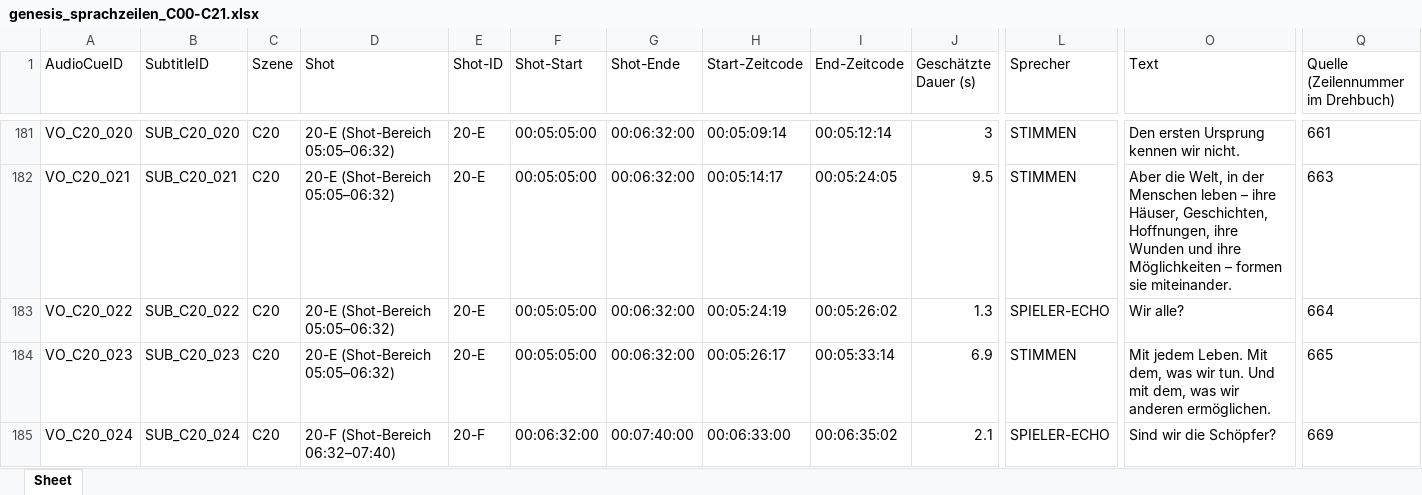
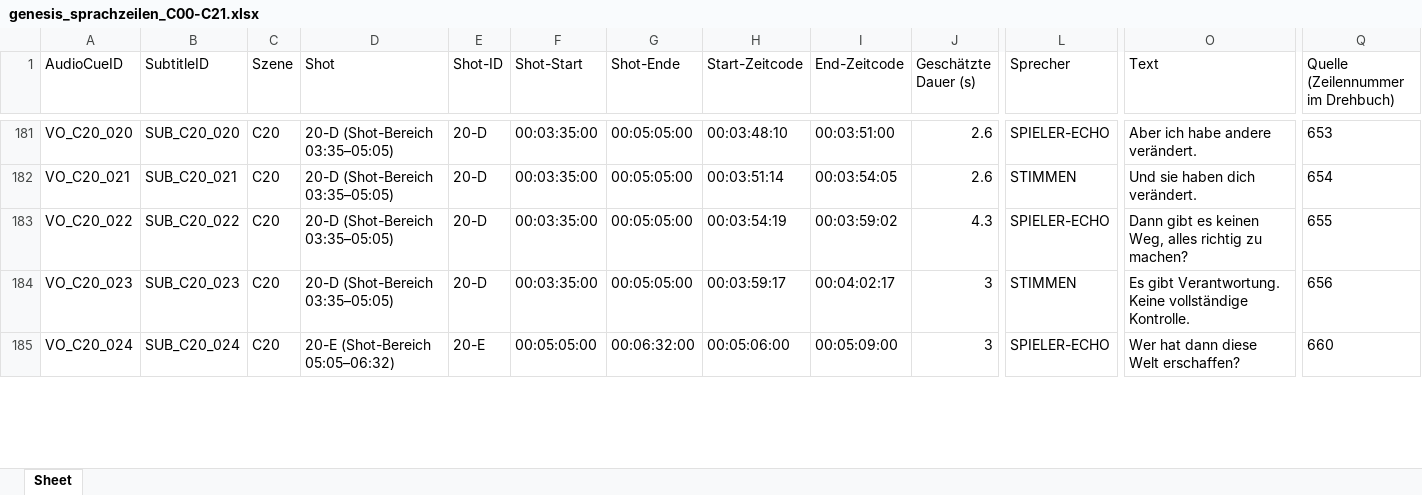
Before and after one commit to manuelbrandner85/Genesis-Games, an Excel workbook: docs/audio_cinematics/genesis_sprachzeilen_C00-C21.xlsx, sheet Sheet, drawn as a sheet; only a part is shown, gaps mark what is left out; values as stored, in another font and other column widths than the file's, no borders; the diff covers the shown part only; the diff names each change by its address in the sheet, - before the commit and + after, or states it on an @@ line.

Commit message:
docs(audio_cinematics): Entscheidung 20-B (volle 60 s + 15 s Übergang), C20-Reprise mit 8 Zeilen, C15/C16 freigegeben mit vorläufigen Zeitcodes

```diff
--- a/docs/audio_cinematics/genesis_sprachzeilen_C00-C21.xlsx (sheet Sheet)
+++ b/docs/audio_cinematics/genesis_sprachzeilen_C00-C21.xlsx (sheet Sheet)
-D181:D184 (Shot): 20-E (Shot-Bereich 05:05–06:32)
+D181:D184 (Shot): 20-D (Shot-Bereich 03:35–05:05)
-E181:E184 (Shot-ID): 20-E
+E181:E184 (Shot-ID): 20-D
-F181:F184 (Shot-Start): 00:05:05:00
+F181:F184 (Shot-Start): 00:03:35:00
-G181:G184 (Shot-Ende): 00:06:32:00
+G181:G184 (Shot-Ende): 00:05:05:00
-H181 (Start-Zeitcode): 00:05:09:14
+H181 (Start-Zeitcode): 00:03:48:10
-I181 (End-Zeitcode): 00:05:12:14
+I181 (End-Zeitcode): 00:03:51:00
-J181 (Geschätzte Dauer (s)): 3
+J181 (Geschätzte Dauer (s)): 2.6
-L181 (Sprecher): STIMMEN
+L181 (Sprecher): SPIELER-ECHO
-O181 (Text): Den ersten Ursprung kennen wir nicht.
+O181 (Text): Aber ich habe andere verändert.
-Q181: 661
+Q181: 653
-H182 (Start-Zeitcode): 00:05:14:17
+H182 (Start-Zeitcode): 00:03:51:14
-I182 (End-Zeitcode): 00:05:24:05
+I182 (End-Zeitcode): 00:03:54:05
-J182 (Geschätzte Dauer (s)): 9.5
+J182 (Geschätzte Dauer (s)): 2.6
-O182 (Text): Aber die Welt, in der Menschen leben – ihre Häuser, Geschichten, Hoffnungen, ihre Wunden und ihre Möglichkeiten – formen sie miteinander.
+O182 (Text): Und sie haben dich verändert.
-Q182: 663
+Q182: 654
-H183 (Start-Zeitcode): 00:05:24:19
+H183 (Start-Zeitcode): 00:03:54:19
-I183 (End-Zeitcode): 00:05:26:02
+I183 (End-Zeitcode): 00:03:59:02
-J183 (Geschätzte Dauer (s)): 1.3
+J183 (Geschätzte Dauer (s)): 4.3
-O183 (Text): Wir alle?
+O183 (Text): Dann gibt es keinen Weg, alles richtig zu machen?
-Q183: 664
+Q183: 655
-H184 (Start-Zeitcode): 00:05:26:17
+H184 (Start-Zeitcode): 00:03:59:17
-I184 (End-Zeitcode): 00:05:33:14
+I184 (End-Zeitcode): 00:04:02:17
-J184 (Geschätzte Dauer (s)): 6.9
+J184 (Geschätzte Dauer (s)): 3
-O184 (Text): Mit jedem Leben. Mit dem, was wir tun. Und mit dem, was wir anderen ermöglichen.
+O184 (Text): Es gibt Verantwortung. Keine vollständige Kontrolle.
-Q184: 665
+Q184: 656
-D185 (Shot): 20-F (Shot-Bereich 06:32–07:40)
+D185 (Shot): 20-E (Shot-Bereich 05:05–06:32)
-E185 (Shot-ID): 20-F
+E185 (Shot-ID): 20-E
-F185 (Shot-Start): 00:06:32:00
+F185 (Shot-Start): 00:05:05:00
-G185 (Shot-Ende): 00:07:40:00
+G185 (Shot-Ende): 00:06:32:00
-H185 (Start-Zeitcode): 00:06:33:00
+H185 (Start-Zeitcode): 00:05:06:00
-I185 (End-Zeitcode): 00:06:35:02
+I185 (End-Zeitcode): 00:05:09:00
-J185 (Geschätzte Dauer (s)): 2.1
+J185 (Geschätzte Dauer (s)): 3
-O185 (Text): Sind wir die Schöpfer?
+O185 (Text): Wer hat dann diese Welt erschaffen?
-Q185: 669
+Q185: 660
```
Also changed, not shown: 5 added rows and 317 edited cells elsewhere in this sheet, 5 other files.
